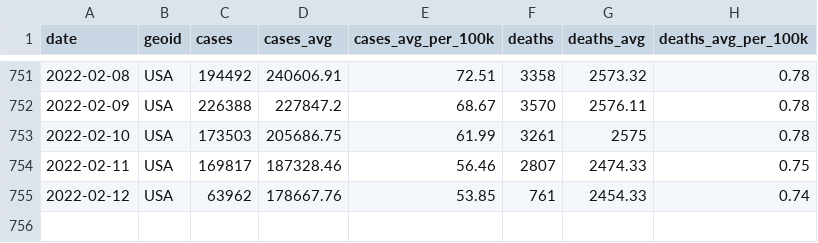
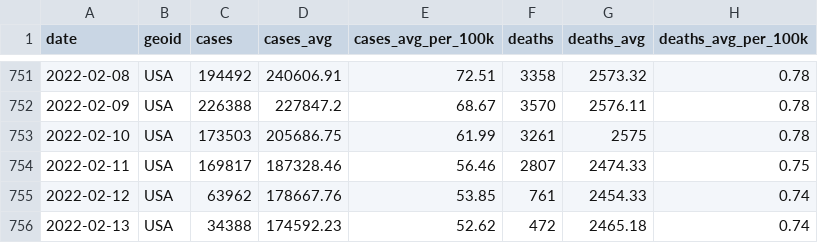
Before and after one commit to nytimes/covid-19-data, a CSV file: rolling-averages/us.csv, drawn as a sheet; only a part is shown, gaps mark what is left out; the diff names each change by its address in the sheet, - before the commit and + after, or states it on an @@ line.

Commit message:
Updating data.

```diff
--- a/rolling-averages/us.csv
+++ b/rolling-averages/us.csv
+row 756: 2022-02-13 | USA | 34388 | 174592.23 | 52.62 | 472 | 2465.18 | 0.74
```
Also changed, not shown: live/us-counties.csv, live/us-states.csv, 5 other files.
